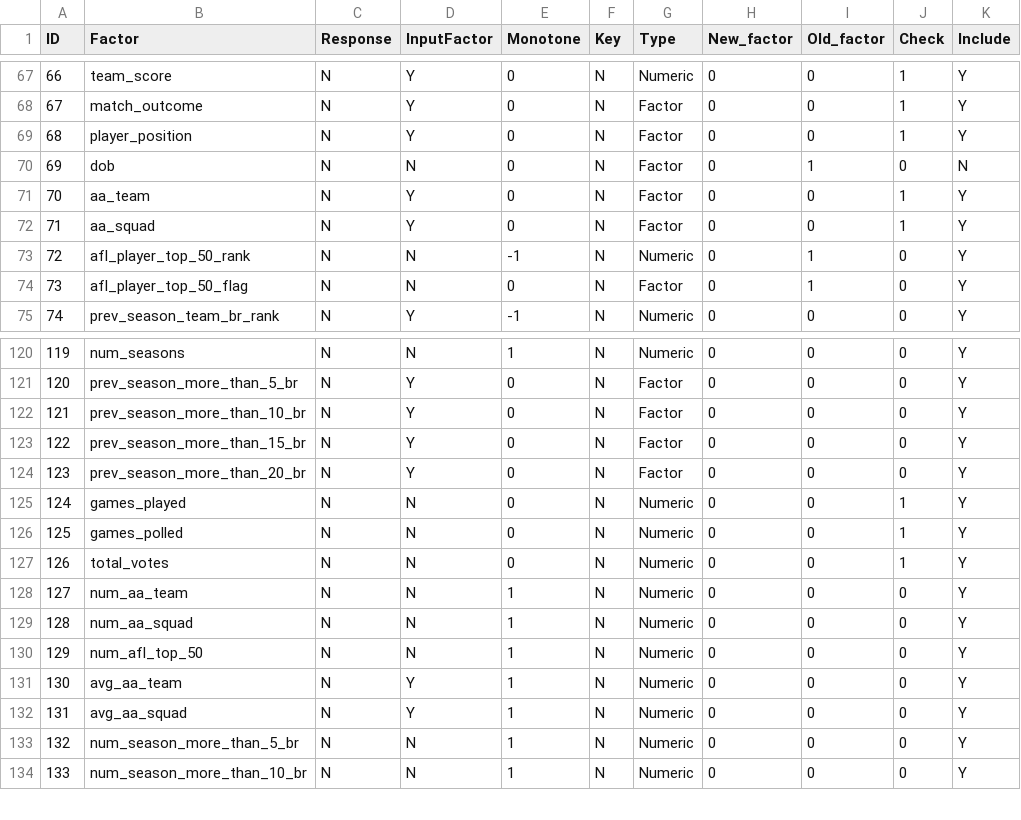
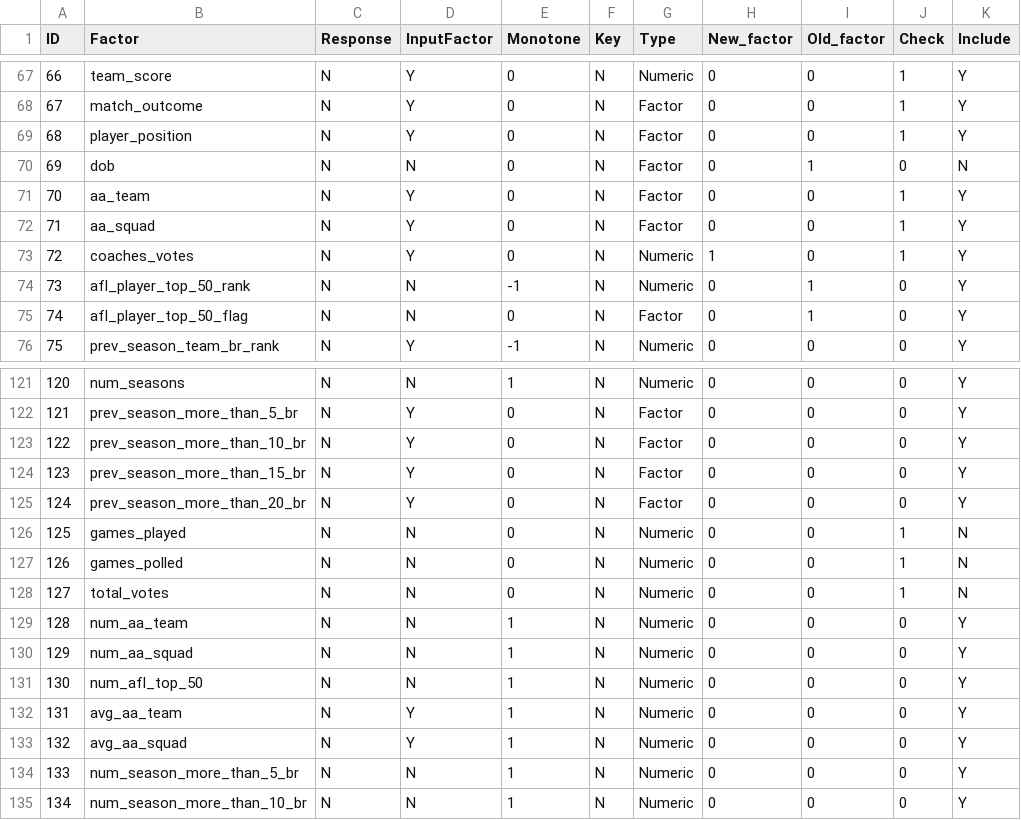
Before and after one commit to Varusman17/brownlow_model, a CSV file: Data/training_factor_list.csv, drawn as a sheet; only a part is shown, gaps mark what is left out; addresses are those after the commit; the diff names each change by its address in the sheet, - before the commit and + after, or states it on an @@ line.

Commit message:
DEV: Update training_factor_list.csv
Remove non-explanatory variables like match round, venue etc. Also remove brownlow totals for season (self-fulling factor)

```diff
--- a/Data/training_factor_list.csv
+++ b/Data/training_factor_list.csv
+row 73: 72 | coaches_votes | N | Y | 0 | N | Numeric | 1 | 0 | 1 | Y
@@ column A (ID) renumbered from row 74 down @@
-K126:K128 (Include): Y
+K126:K128 (Include): N
```
